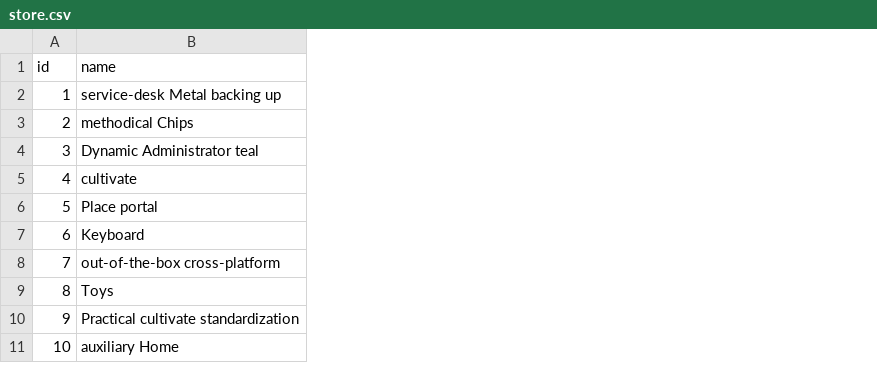
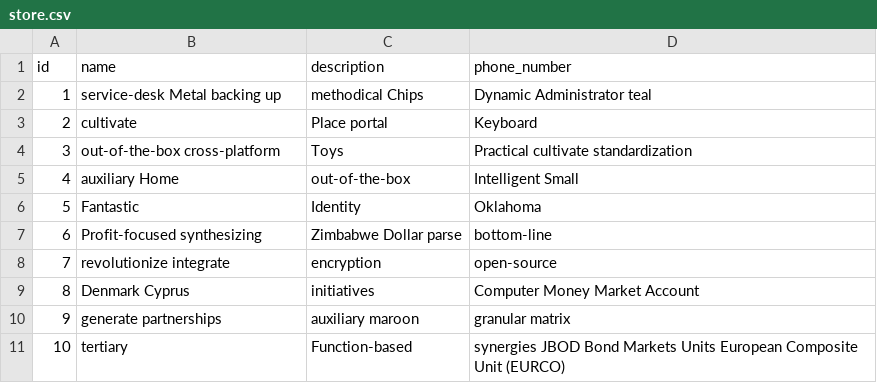
Before and after one commit to INTERNS-LXI-TECHNOLOGIES/StoreManagement, a CSV file: src/main/resources/config/liquibase/fake-data/store.csv, drawn as a sheet; the diff names each change by its address in the sheet, - before the commit and + after, or states it on an @@ line.

```diff
--- a/src/main/resources/config/liquibase/fake-data/store.csv
+++ b/src/main/resources/config/liquibase/fake-data/store.csv
+column C (description), rows 2-11: methodical Chips | Place portal | Toys | out-of-the-box | Identity | Zimbabwe Dollar parse | encryption | initiatives | auxiliary maroon | Function-based
+column D (phone_number), rows 2-11: Dynamic Administrator teal | Keyboard | Practical cultivate standardization | Intelligent Small | Oklahoma | bottom-line | open-source | Computer Money Market Account | granular matrix | synergies JBOD Bond Markets Units European Composite Unit (EURCO)
-B3 (name): methodical Chips
+B3 (name): cultivate
-B4 (name): Dynamic Administrator teal
+B4 (name): out-of-the-box cross-platform
-B5 (name): cultivate
+B5 (name): auxiliary Home
-B6 (name): Place portal
+B6 (name): Fantastic
-B7 (name): Keyboard
+B7 (name): Profit-focused synthesizing
-B8 (name): out-of-the-box cross-platform
+B8 (name): revolutionize integrate
-B9 (name): Toys
+B9 (name): Denmark Cyprus
-B10 (name): Practical cultivate standardization
+B10 (name): generate partnerships
-B11 (name): auxiliary Home
+B11 (name): tertiary
```
Also changed, not shown: src/main/resources/config/liquibase/fake-data/product.csv, 21 other files.
